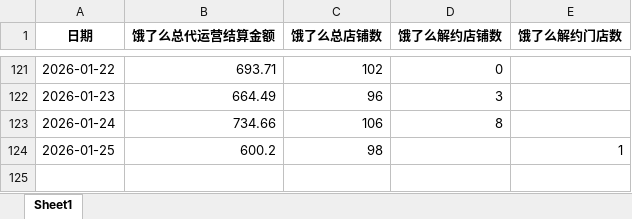
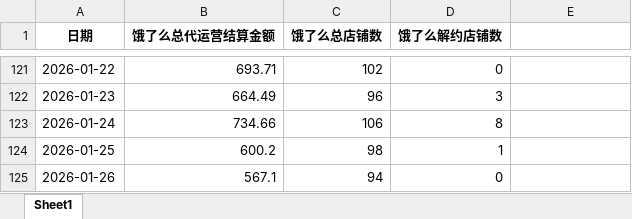
Before and after one commit to XUXIKAI886/meituanelemeshujutongjiqushitu, an Excel workbook: data-dashboard/public/data/饿了么数据.xlsx, sheet Sheet1, drawn as a sheet; only a part is shown, gaps mark what is left out; values as stored, in another font and other column widths than the file's, no borders; the diff names each change by its address in the sheet, - before the commit and + after, or states it on an @@ line.

```diff
--- a/data-dashboard/public/data/饿了么数据.xlsx (sheet Sheet1)
+++ b/data-dashboard/public/data/饿了么数据.xlsx (sheet Sheet1)
-E1: 饿了么解约门店数
+E1: (empty)
-D124 (饿了么解约店铺数): (empty)
+D124 (饿了么解约店铺数): 1
-E124: 1
+E124: (empty)
+row 125: 2026-01-26 | 567.1 | 94 | 0
```
Also changed, not shown: data-dashboard/public/data/美团数据.xlsx, 美团数据.xlsx, 2 other files.
